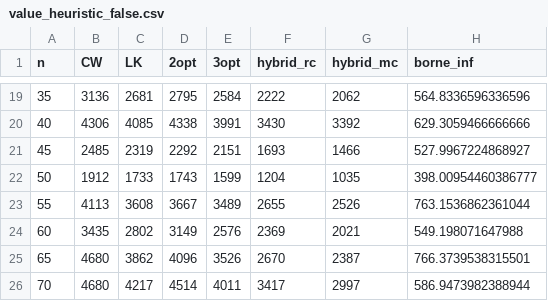
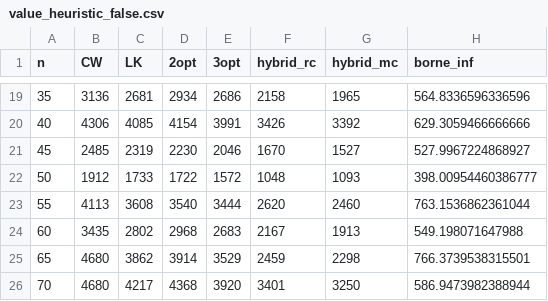
Before and after one commit to Darthkiller2Jr/projet_mpro, a CSV file: results_heuristiques/value_heuristic_false.csv, drawn as a sheet; only a part is shown, gaps mark what is left out; the diff covers the shown part only.

```diff
--- a/results_heuristiques/value_heuristic_false.csv
+++ b/results_heuristiques/value_heuristic_false.csv
@@ -19,8 +19,8 @@ n,CW,LK,2opt,3opt,hybrid_rc,hybrid_mc,borne_inf
-35,3136,2681,2795,2584,2222,2062,564.8336596336596
-40,4306,4085,4338,3991,3430,3392,629.3059466666666
-45,2485,2319,2292,2151,1693,1466,527.9967224868927
-50,1912,1733,1743,1599,1204,1035,398.00954460386777
-55,4113,3608,3667,3489,2655,2526,763.1536862361044
-60,3435,2802,3149,2576,2369,2021,549.198071647988
-65,4680,3862,4096,3526,2670,2387,766.3739538315501
-70,4680,4217,4514,4011,3417,2997,586.9473982388944
+35,3136,2681,2934,2686,2158,1965,564.8336596336596
+40,4306,4085,4154,3991,3426,3392,629.3059466666666
+45,2485,2319,2230,2046,1670,1527,527.9967224868927
+50,1912,1733,1722,1572,1048,1093,398.00954460386777
+55,4113,3608,3540,3444,2620,2460,763.1536862361044
+60,3435,2802,2968,2683,2167,1913,549.198071647988
+65,4680,3862,3914,3529,2459,2298,766.3739538315501
+70,4680,4217,4368,3920,3401,3250,586.9473982388944
```
Also changed, not shown: 55 edited cells elsewhere in this file, results_heuristiques/time_heuristic_false.csv, results_heuristiques/time_heuristic_true.csv, 4 other files.
